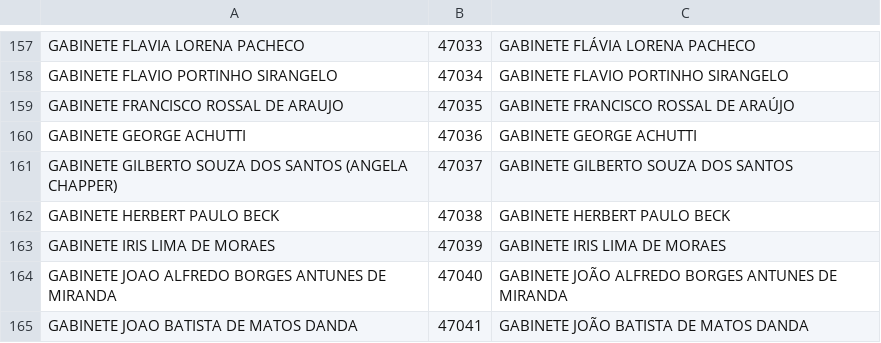
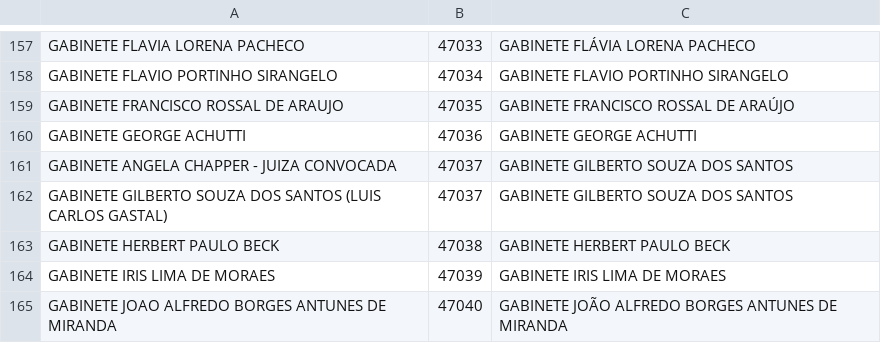
Before and after one commit to felipegiotto/justica_em_numeros_2016, a CSV file: src/main/resources/serventias_cnj/serventias_trt4.csv, drawn as a sheet; only a part is shown, gaps mark what is left out; the shorter side is filled out with more unchanged rows.

```diff
--- a/src/main/resources/serventias_cnj/serventias_trt4.csv
+++ b/src/main/resources/serventias_cnj/serventias_trt4.csv
@@ -160,3 +160,4 @@ GABINETE FRANCISCO ROSSAL DE ARAUJO;47035;GABINETE FRANCISCO ROSSAL DE ARAÚJO
 GABINETE GEORGE ACHUTTI;47036;GABINETE GEORGE ACHUTTI
-GABINETE GILBERTO SOUZA DOS SANTOS (ANGELA CHAPPER);47037;GABINETE GILBERTO SOUZA DOS SANTOS
+GABINETE ANGELA CHAPPER - JUIZA CONVOCADA;47037;GABINETE GILBERTO SOUZA DOS SANTOS
+GABINETE GILBERTO SOUZA DOS SANTOS (LUIS CARLOS GASTAL);47037;GABINETE GILBERTO SOUZA DOS SANTOS
 GABINETE HERBERT PAULO BECK;47038;GABINETE HERBERT PAULO BECK
```
Also changed, not shown: 8 other files.
